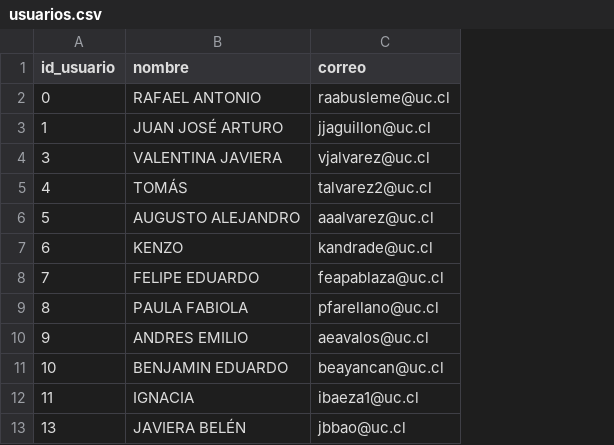
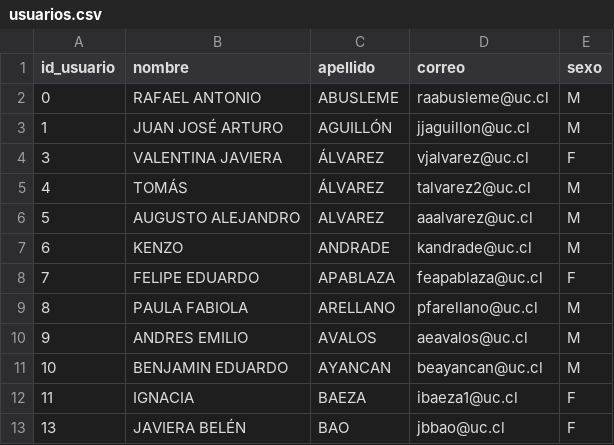
Before and after one commit to fernddevidts/IIC2413-Proyecto, a CSV file: web_app/db/usuarios.csv, drawn as a sheet; only a part is shown; the diff names each change by its address in the sheet, - before the commit and + after, or states it on an @@ line.

Commit message:
from naturales, empresas y usarios to just usuarios

```diff
--- a/web_app/db/usuarios.csv
+++ b/web_app/db/usuarios.csv
+column C (apellido), rows 2-13: ABUSLEME | AGUILLÓN | ÁLVAREZ | ÁLVAREZ | ALVAREZ | ANDRADE | APABLAZA | ARELLANO | AVALOS | AYANCAN | BAEZA | BAO
+column E (sexo), rows 2-13: M | M | F | M | M | M | F | M | M | M | F | F
```
Also changed, not shown: web_app/db/pagoUsuarios.csv, web_app/db/tarjetaUsuario.csv, 7 other files.
